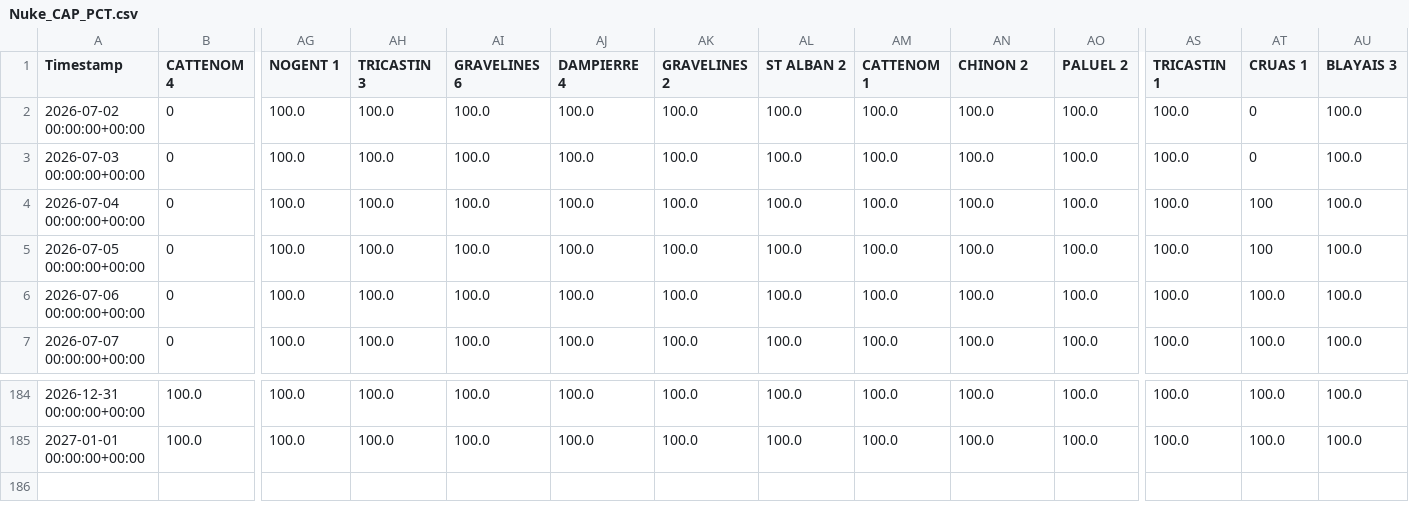
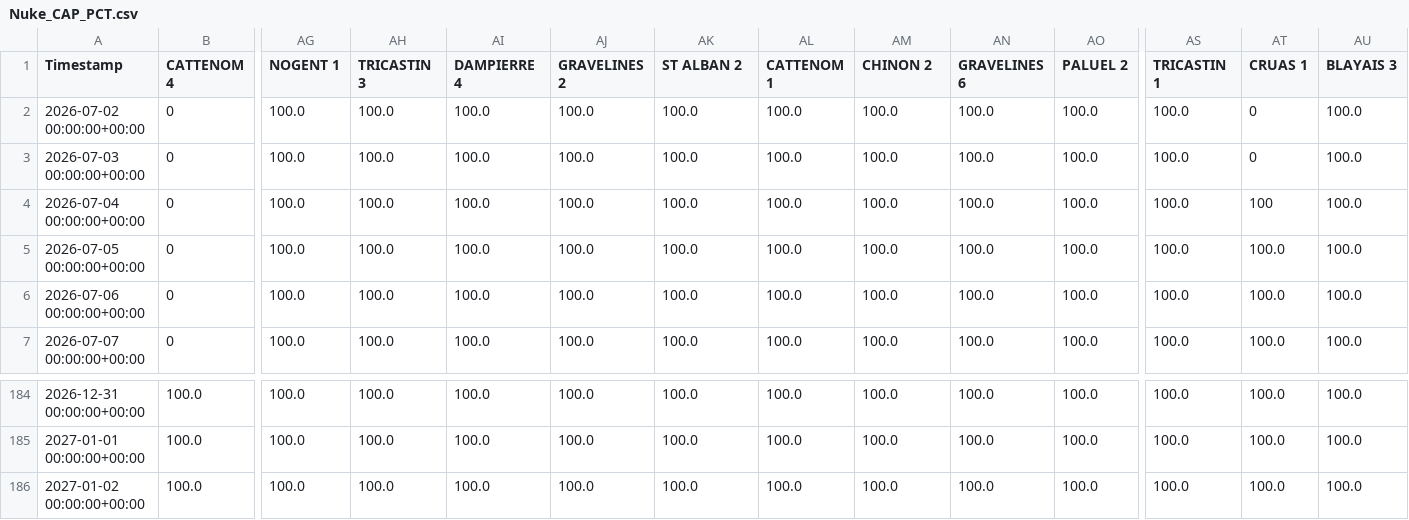
Before and after one commit to ecocreusersb/dash_nuke, a CSV file: Nuke_CAP_PCT.csv, drawn as a sheet; only a part is shown, gaps mark what is left out; rows hold the shown columns only; the diff names each change by its address in the sheet, - before the commit and + after, or states it on an @@ line.

Commit message:
Force update Nuke_CAP_PCT.csv

```diff
--- a/Nuke_CAP_PCT.csv
+++ b/Nuke_CAP_PCT.csv
-AI1: GRAVELINES 6
+AI1: DAMPIERRE 4
-AJ1: DAMPIERRE 4
+AJ1: GRAVELINES 2
-AK1: GRAVELINES 2
+AK1: ST ALBAN 2
-AL1: ST ALBAN 2
+AL1: CATTENOM 1
-AM1: CATTENOM 1
+AM1: CHINON 2
-AN1: CHINON 2
+AN1: GRAVELINES 6
-AT5 (CRUAS 1): 100
+AT5 (CRUAS 1): 100.0
+row 186: 2027-01-02 00:00:00+00:00 | 100.0 | 100.0 | 100.0 | 100.0 | 100.0 | 100.0 | 100.0 | 100.0 | 100.0 | 100.0 | 100.0 | 100.0 | 100.0
```
